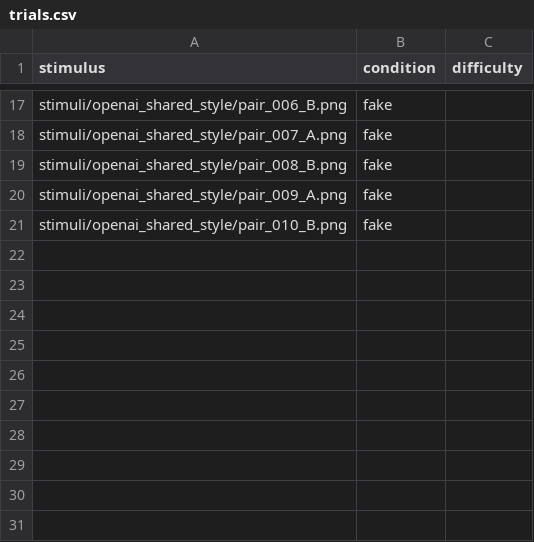
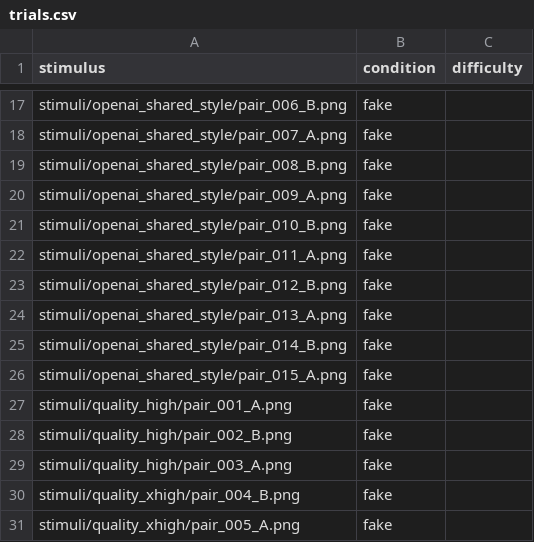
Before and after one commit to Liam-A-Wallace/Diss, a CSV file: trials.csv, drawn as a sheet; only a part is shown, gaps mark what is left out; the diff covers the shown part only; the diff names each change by its address in the sheet, - before the commit and + after, or states it on an @@ line.

```diff
--- a/trials.csv
+++ b/trials.csv
+row 22: stimuli/openai_shared_style/pair_011_A.png | fake
+row 23: stimuli/openai_shared_style/pair_012_B.png | fake
+row 24: stimuli/openai_shared_style/pair_013_A.png | fake
+row 25: stimuli/openai_shared_style/pair_014_B.png | fake
+row 26: stimuli/openai_shared_style/pair_015_A.png | fake
+row 27: stimuli/quality_high/pair_001_A.png | fake
+row 28: stimuli/quality_high/pair_002_B.png | fake
+row 29: stimuli/quality_high/pair_003_A.png | fake
+row 30: stimuli/quality_xhigh/pair_004_B.png | fake
+row 31: stimuli/quality_xhigh/pair_005_A.png | fake
```
Also changed, not shown: 5 added rows, 5 removed rows and 10 edited cells elsewhere in this file, dataset/outputs/picked.csv, 25 other files.
